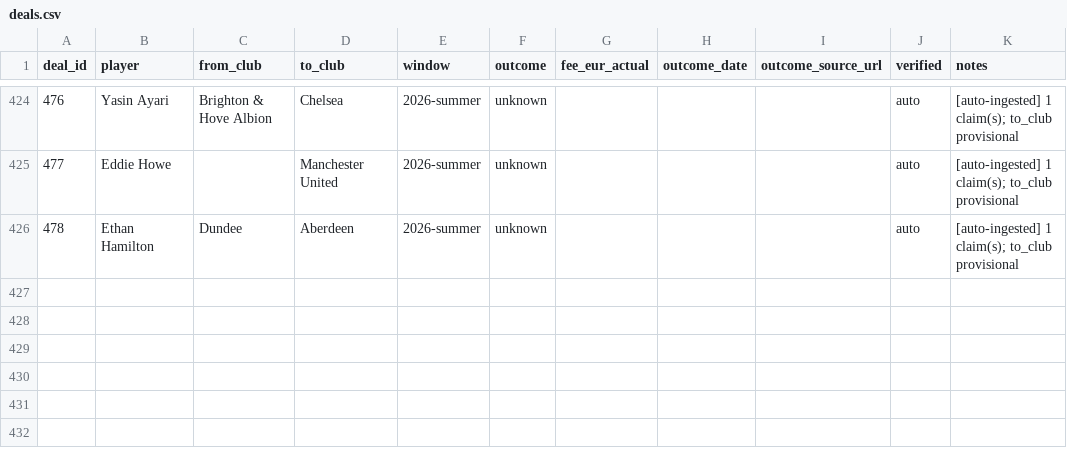
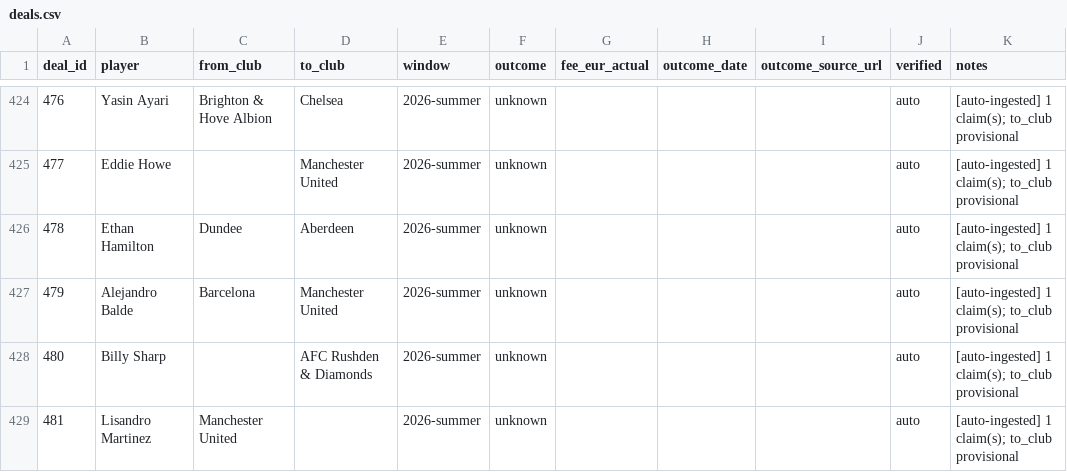
Before and after one commit to har27il/transfer-truth, a CSV file: ground-truth/deals.csv, drawn as a sheet; only a part is shown, gaps mark what is left out; the diff names each change by its address in the sheet, - before the commit and + after, or states it on an @@ line.

```diff
--- a/ground-truth/deals.csv
+++ b/ground-truth/deals.csv
+row 427: 479 | Alejandro Balde | Barcelona | Manchester United | 2026-summer | unknown |  |  |  | auto | [auto-ingested] 1 claim(s); to_club provisional
+row 428: 480 | Billy Sharp |  | AFC Rushden & Diamonds | 2026-summer | unknown |  |  |  | auto | [auto-ingested] 1 claim(s); to_club provisional
+row 429: 481 | Lisandro Martinez | Manchester United |  | 2026-summer | unknown |  |  |  | auto | [auto-ingested] 1 claim(s); to_club provisional
```
Also changed, not shown: ground-truth/journalist_claims.csv, 2 other files.
